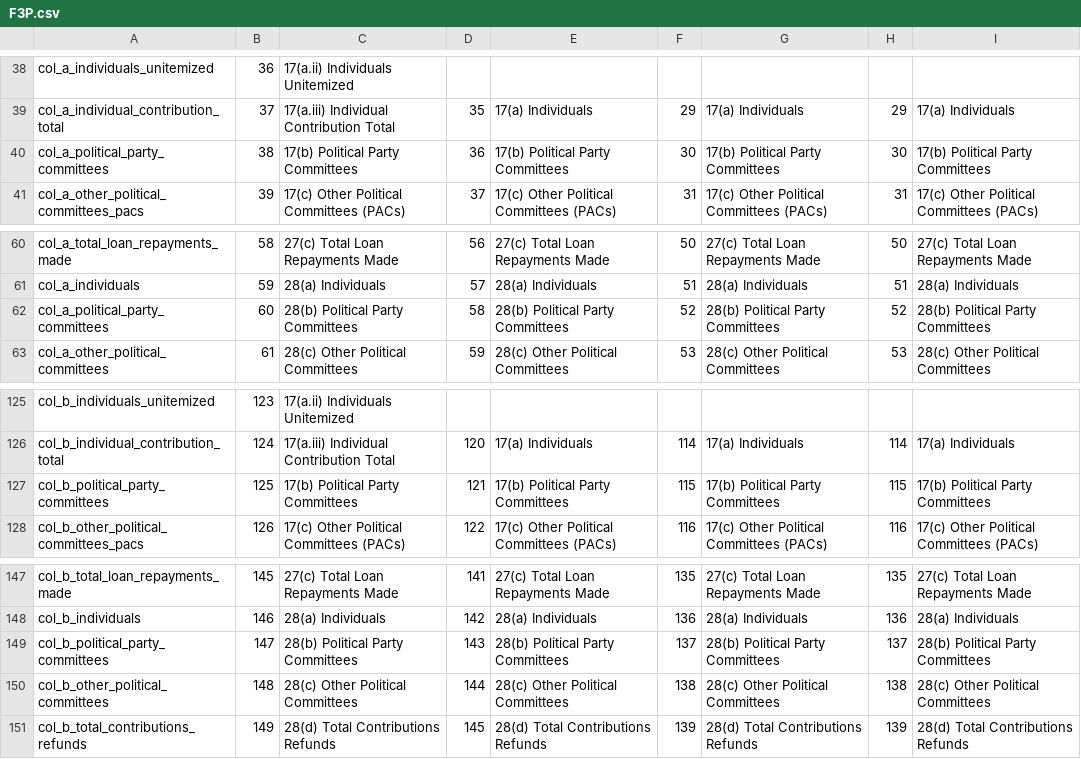
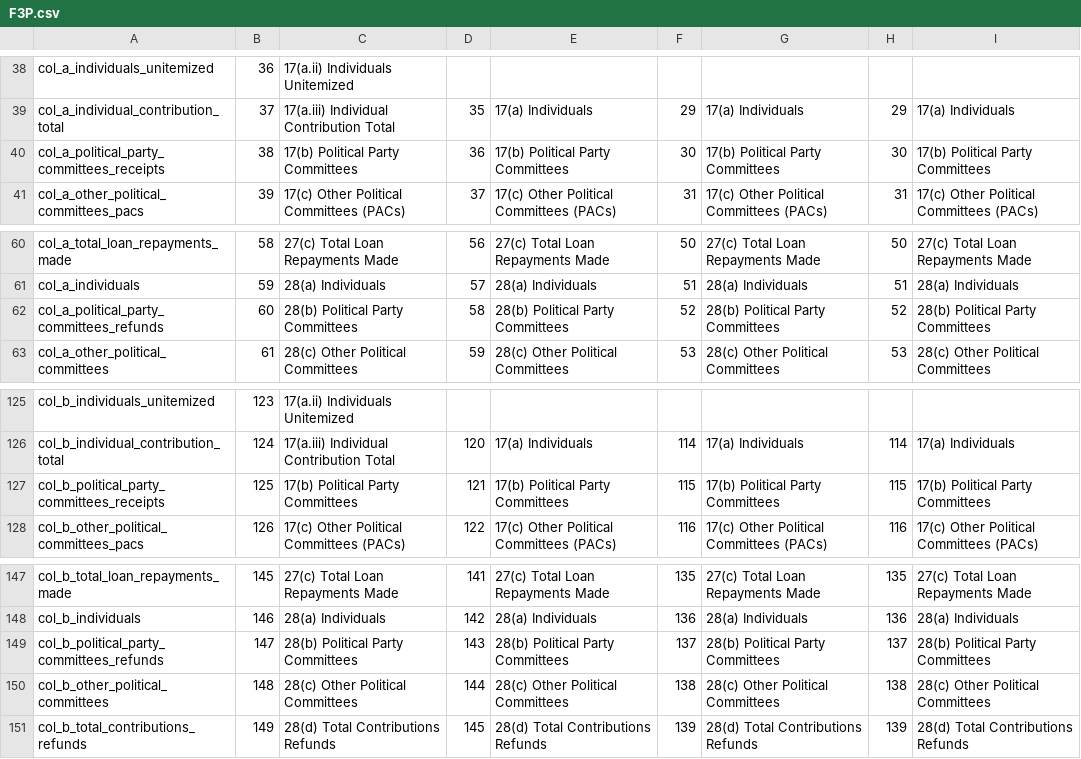
Before and after one commit to nytimes/Fech, a CSV file: sources/F3P.csv, drawn as a sheet; only a part is shown, gaps mark what is left out.

Commit message:
Change names of political_party_committees fields to avoid conflicts.

```diff
--- a/sources/F3P.csv
+++ b/sources/F3P.csv
@@ -39,3 +39,3 @@ col_a_individuals_unitemized,36,17(a.ii) Individuals Unitemized,,,,,,
 col_a_individual_contribution_total,37,17(a.iii) Individual Contribution Total,35,17(a)  Individuals,29,17(a)  Individuals,29,17(a)  Individuals
-col_a_political_party_committees,38,17(b) Political Party Committees,36,17(b) Political Party Committees,30,17(b) Political Party Committees,30,17(b) Political Party Committees
+col_a_political_party_committees_receipts,38,17(b) Political Party Committees,36,17(b) Political Party Committees,30,17(b) Political Party Committees,30,17(b) Political Party Committees
 col_a_other_political_committees_pacs,39,17(c) Other Political Committees (PACs),37,17(c) Other Political Committees (PACs),31,17(c) Other Political Committees (PACs),31,17(c) Other Political Committees (PACs)
@@ -61,3 +61,3 @@ col_a_total_loan_repayments_made,58,27(c) Total Loan Repayments Made,56,27(c) To
 col_a_individuals,59,28(a) Individuals,57,28(a) Individuals,51,28(a) Individuals,51,28(a) Individuals
-col_a_political_party_committees,60,28(b) Political Party Committees,58,28(b) Political Party Committees,52,28(b) Political Party Committees,52,28(b) Political Party Committees
+col_a_political_party_committees_refunds,60,28(b) Political Party Committees,58,28(b) Political Party Committees,52,28(b) Political Party Committees,52,28(b) Political Party Committees
 col_a_other_political_committees,61,28(c) Other Political Committees,59,28(c) Other Political Committees,53,28(c) Other Political Committees,53,28(c) Other Political Committees
@@ -126,3 +126,3 @@ col_b_individuals_unitemized,123,17(a.ii) Individuals Unitemized,,,,,,
 col_b_individual_contribution_total,124,17(a.iii) Individual Contribution Total,120,17(a)  Individuals,114,17(a)  Individuals,114,17(a)  Individuals
-col_b_political_party_committees,125,17(b) Political Party Committees,121,17(b) Political Party Committees,115,17(b) Political Party Committees,115,17(b) Political Party Committees
+col_b_political_party_committees_receipts,125,17(b) Political Party Committees,121,17(b) Political Party Committees,115,17(b) Political Party Committees,115,17(b) Political Party Committees
 col_b_other_political_committees_pacs,126,17(c) Other Political Committees (PACs),122,17(c) Other Political Committees (PACs),116,17(c) Other Political Committees (PACs),116,17(c) Other Political Committees (PACs)
@@ -148,3 +148,3 @@ col_b_total_loan_repayments_made,145,27(c) Total Loan Repayments Made,141,27(c)
 col_b_individuals,146,28(a)  Individuals,142,28(a)  Individuals,136,28(a)  Individuals,136,28(a)  Individuals
-col_b_political_party_committees,147,28(b) Political Party Committees,143,28(b) Political Party Committees,137,28(b) Political Party Committees,137,28(b) Political Party Committees
+col_b_political_party_committees_refunds,147,28(b) Political Party Committees,143,28(b) Political Party Committees,137,28(b) Political Party Committees,137,28(b) Political Party Committees
 col_b_other_political_committees,148,28(c) Other Political Committees,144,28(c) Other Political Committees,138,28(c) Other Political Committees,138,28(c) Other Political Committees
```
Also changed, not shown: 1 other file.
